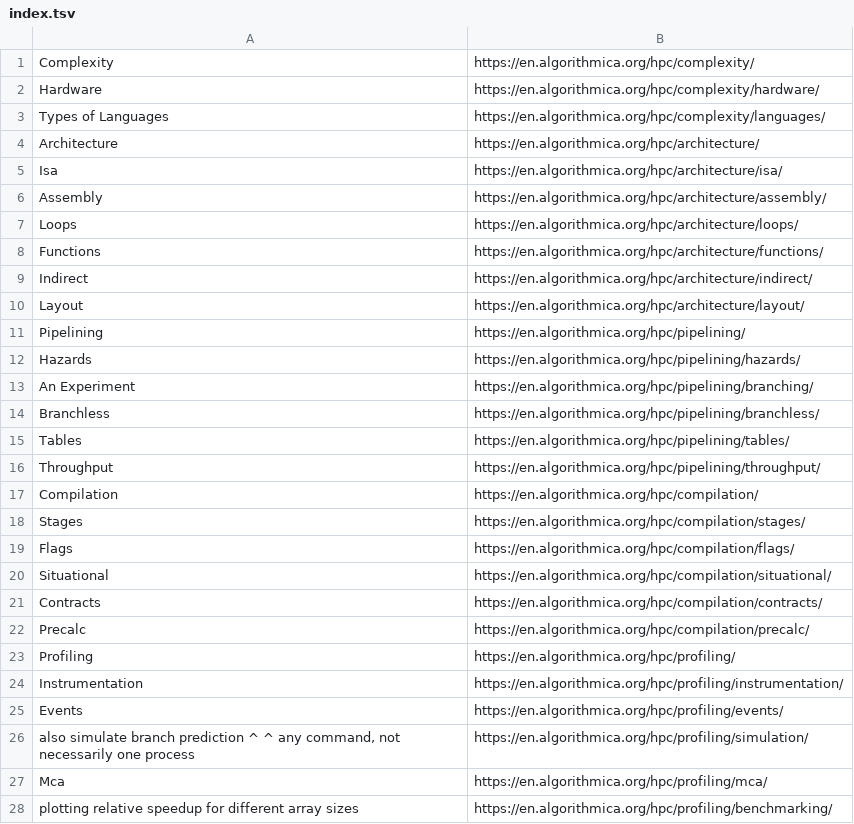
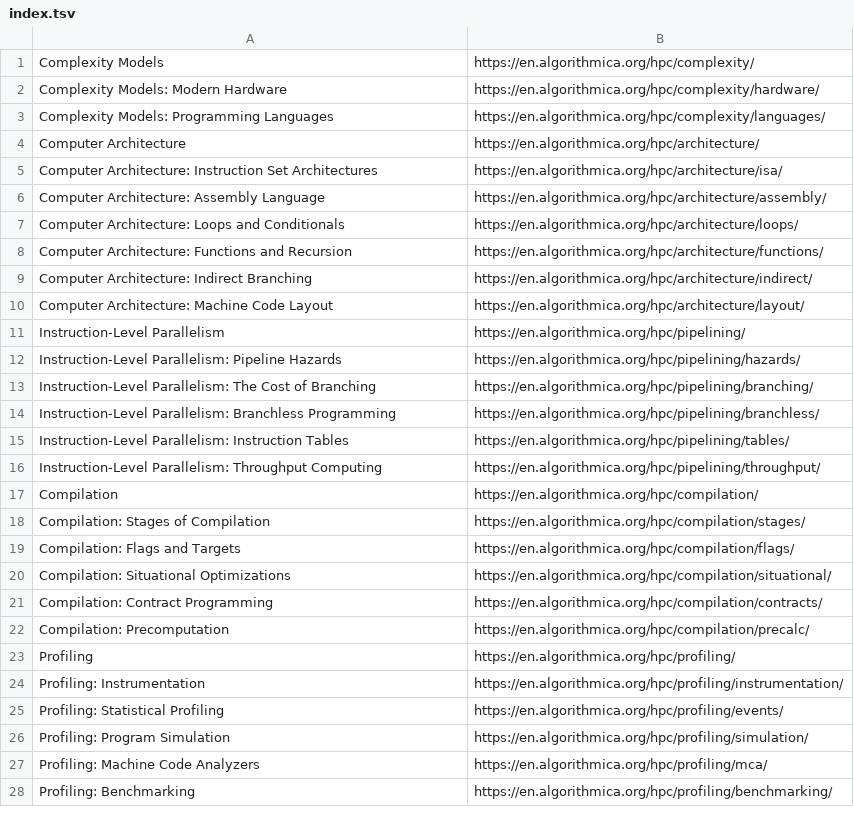
Before and after one commit to j-barnak/nvim, a TSV file: Resources/docs/algorithmica-hpc/index.tsv, drawn as a sheet; only a part is shown; the diff covers the shown part only.

```diff
--- a/Resources/docs/algorithmica-hpc/index.tsv
+++ b/Resources/docs/algorithmica-hpc/index.tsv
@@ -1,28 +1,28 @@
-Complexity	https://en.algorithmica.org/hpc/complexity/
-Hardware	https://en.algorithmica.org/hpc/complexity/hardware/
-Types of Languages	https://en.algorithmica.org/hpc/complexity/languages/
-Architecture	https://en.algorithmica.org/hpc/architecture/
-Isa	https://en.algorithmica.org/hpc/architecture/isa/
-Assembly	https://en.algorithmica.org/hpc/architecture/assembly/
-Loops	https://en.algorithmica.org/hpc/architecture/loops/
-Functions	https://en.algorithmica.org/hpc/architecture/functions/
-Indirect	https://en.algorithmica.org/hpc/architecture/indirect/
-Layout	https://en.algorithmica.org/hpc/architecture/layout/
-Pipelining	https://en.algorithmica.org/hpc/pipelining/
-Hazards	https://en.algorithmica.org/hpc/pipelining/hazards/
-An Experiment	https://en.algorithmica.org/hpc/pipelining/branching/
-Branchless	https://en.algorithmica.org/hpc/pipelining/branchless/
-Tables	https://en.algorithmica.org/hpc/pipelining/tables/
-Throughput	https://en.algorithmica.org/hpc/pipelining/throughput/
+Complexity Models	https://en.algorithmica.org/hpc/complexity/
+Complexity Models: Modern Hardware	https://en.algorithmica.org/hpc/complexity/hardware/
+Complexity Models: Programming Languages	https://en.algorithmica.org/hpc/complexity/languages/
+Computer Architecture	https://en.algorithmica.org/hpc/architecture/
+Computer Architecture: Instruction Set Architectures	https://en.algorithmica.org/hpc/architecture/isa/
+Computer Architecture: Assembly Language	https://en.algorithmica.org/hpc/architecture/assembly/
+Computer Architecture: Loops and Conditionals	https://en.algorithmica.org/hpc/architecture/loops/
+Computer Architecture: Functions and Recursion	https://en.algorithmica.org/hpc/architecture/functions/
+Computer Architecture: Indirect Branching	https://en.algorithmica.org/hpc/architecture/indirect/
+Computer Architecture: Machine Code Layout	https://en.algorithmica.org/hpc/architecture/layout/
+Instruction-Level Parallelism	https://en.algorithmica.org/hpc/pipelining/
+Instruction-Level Parallelism: Pipeline Hazards	https://en.algorithmica.org/hpc/pipelining/hazards/
+Instruction-Level Parallelism: The Cost of Branching	https://en.algorithmica.org/hpc/pipelining/branching/
+Instruction-Level Parallelism: Branchless Programming	https://en.algorithmica.org/hpc/pipelining/branchless/
+Instruction-Level Parallelism: Instruction Tables	https://en.algorithmica.org/hpc/pipelining/tables/
+Instruction-Level Parallelism: Throughput Computing	https://en.algorithmica.org/hpc/pipelining/throughput/
 Compilation	https://en.algorithmica.org/hpc/compilation/
-Stages	https://en.algorithmica.org/hpc/compilation/stages/
-Flags	https://en.algorithmica.org/hpc/compilation/flags/
-Situational	https://en.algorithmica.org/hpc/compilation/situational/
-Contracts	https://en.algorithmica.org/hpc/compilation/contracts/
-Precalc	https://en.algorithmica.org/hpc/compilation/precalc/
+Compilation: Stages of Compilation	https://en.algorithmica.org/hpc/compilation/stages/
+Compilation: Flags and Targets	https://en.algorithmica.org/hpc/compilation/flags/
+Compilation: Situational Optimizations	https://en.algorithmica.org/hpc/compilation/situational/
+Compilation: Contract Programming	https://en.algorithmica.org/hpc/compilation/contracts/
+Compilation: Precomputation	https://en.algorithmica.org/hpc/compilation/precalc/
 Profiling	https://en.algorithmica.org/hpc/profiling/
-Instrumentation	https://en.algorithmica.org/hpc/profiling/instrumentation/
-Events	https://en.algorithmica.org/hpc/profiling/events/
-also simulate branch prediction ^   ^ any command, not necessarily one process	https://en.algorithmica.org/hpc/profiling/simulation/
-Mca	https://en.algorithmica.org/hpc/profiling/mca/
-plotting relative speedup for different array sizes	https://en.algorithmica.org/hpc/profiling/benchmarking/
+Profiling: Instrumentation	https://en.algorithmica.org/hpc/profiling/instrumentation/
+Profiling: Statistical Profiling	https://en.algorithmica.org/hpc/profiling/events/
+Profiling: Program Simulation	https://en.algorithmica.org/hpc/profiling/simulation/
+Profiling: Machine Code Analyzers	https://en.algorithmica.org/hpc/profiling/mca/
+Profiling: Benchmarking	https://en.algorithmica.org/hpc/profiling/benchmarking/
```
Also changed, not shown: 51 edited cells elsewhere in this file.
